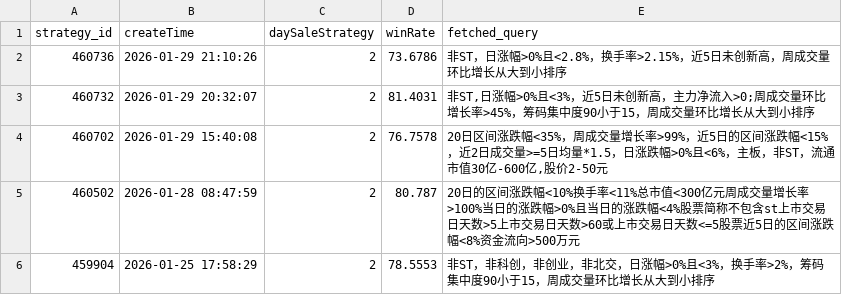
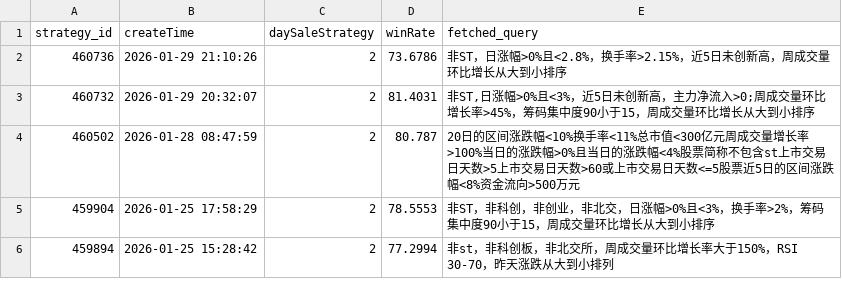
Before and after one commit to cwj459378216/lh, a CSV file: pc/csv/1.31_dedup70.csv, drawn as a sheet; only a part is shown; the shorter side is filled out with more unchanged rows; the diff names each change by its address in the sheet, - before the commit and + after, or states it on an @@ line.

```diff
--- a/pc/csv/1.31_dedup70.csv
+++ b/pc/csv/1.31_dedup70.csv
-row 4: 460702 | 2026-01-29 15:40:08 | 2 | 76.7578 | 20日区间涨跌幅<35%，周成交量增长率>99%，近5日的区间涨跌幅<15%，近2日成交量>=5日均量*1.5，日涨跌幅>0%且<6%，主板，非ST，流通市值30亿-600亿,股价2-50元
```
Also changed, not shown: 4 other files.
